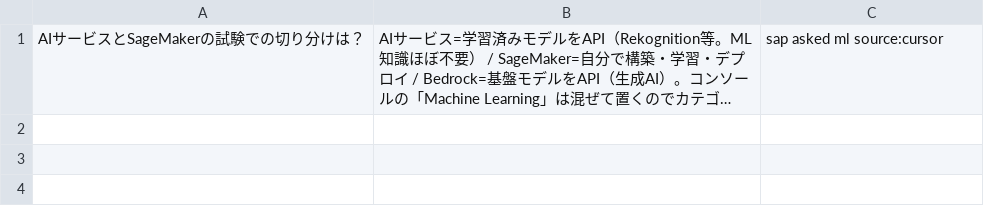
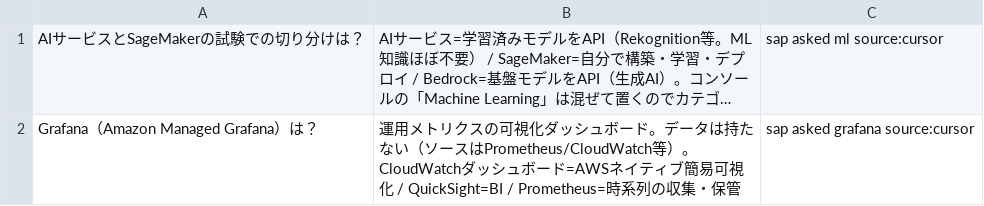
Before and after one commit to takoyaki-no-5/aws-cert-study, a TSV file: study/anki/sap/06-review/asked.tsv, drawn as a sheet; long unchanged cells end in …; the diff names each change by its address in the sheet, - before the commit and + after, or states it on an @@ line.

```diff
--- a/study/anki/sap/06-review/asked.tsv
+++ b/study/anki/sap/06-review/asked.tsv
+row 2: Grafana（Amazon Managed Grafana）は？ | 運用メトリクスの可視化ダッシュボード。データは持たない（ソースはPrometheus/CloudWatch等）。CloudWatchダッシュボード=AWSネイティブ簡易可視化 / QuickSight=BI / Prometheus=時系列の収集・保管 | sap asked grafana source:cursor
```
Also changed, not shown: 2 other files.
